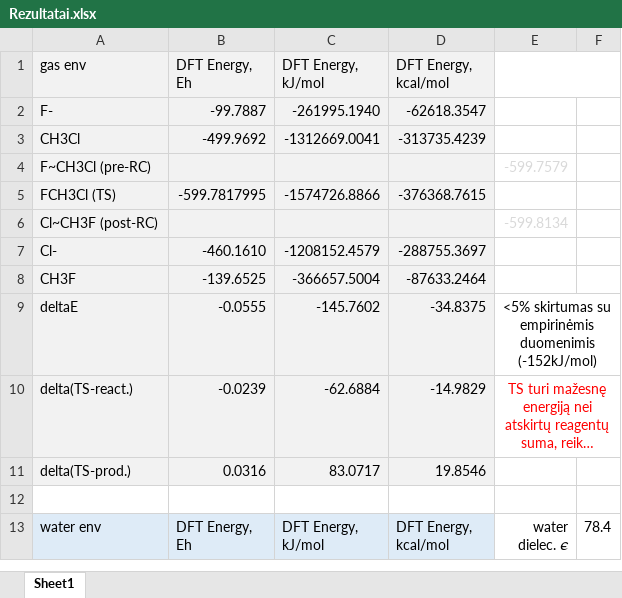
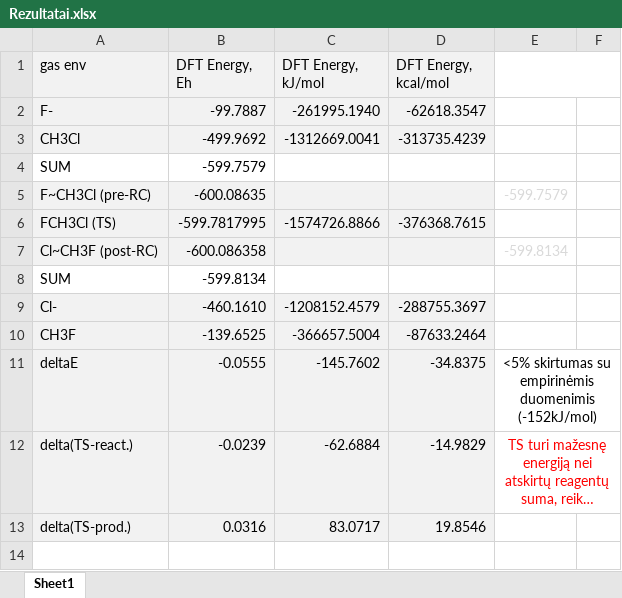
Before and after one commit to Sebastianrn3/qcproject, an Excel workbook: sn2_methylchloride_f_attack/Rezultatai.xlsx, sheet Sheet1, drawn as a sheet; only a part is shown; the shorter side is filled out with more unchanged rows; long unchanged cells end in …; values as stored, in another font and other column widths than the file's, no borders; charts and pictures not drawn; addresses are those after the commit; the diff names each change by its address in the sheet, - before the commit and + after, or states it on an @@ line.

```diff
--- a/sn2_methylchloride_f_attack/Rezultatai.xlsx (sheet Sheet1)
+++ b/sn2_methylchloride_f_attack/Rezultatai.xlsx (sheet Sheet1)
+row 4: SUM | -599.7579
-B5 (DFT Energy, Eh): (empty)
+B5 (DFT Energy, Eh): -600.08635
-B7 (DFT Energy, Eh): (empty)
+B7 (DFT Energy, Eh): -600.086358
+row 8: SUM | -599.8134
```
Also changed, not shown: formulas that keep their value, charts or pictures, 34 other files.
